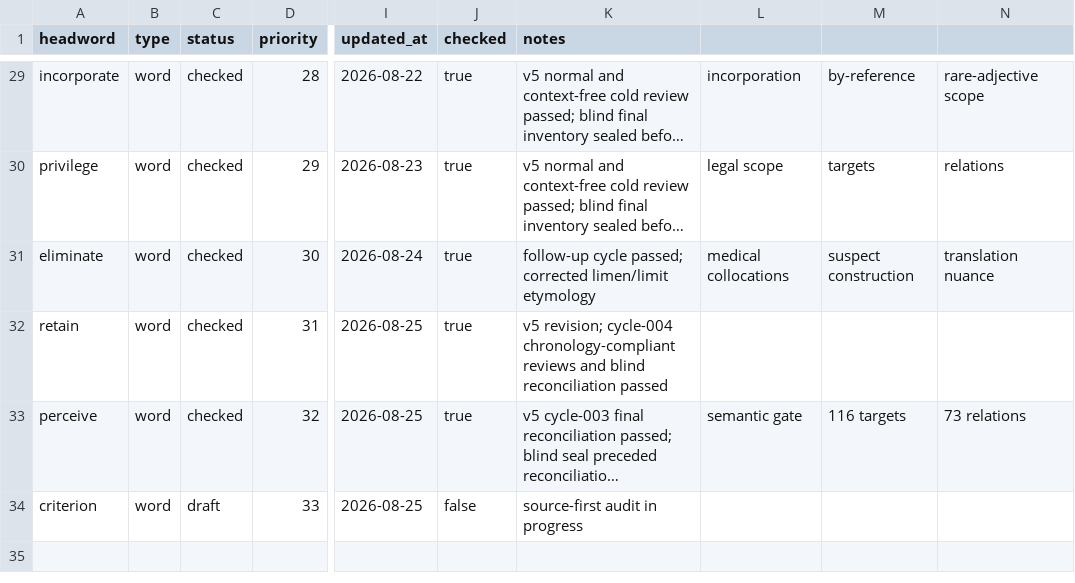
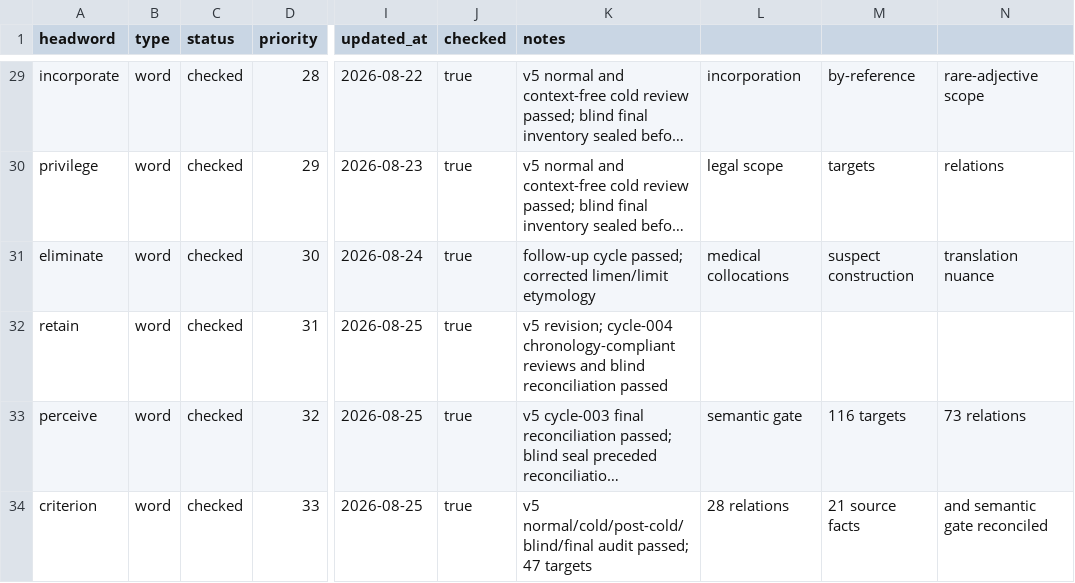
Before and after one commit to Kyapya/english-dictionary, a CSV file: queue/words.csv, drawn as a sheet; only a part is shown, gaps mark what is left out; long unchanged cells end in …; the diff names each change by its address in the sheet, - before the commit and + after, or states it on an @@ line.

Commit message:
Synchronize criterion queue status

```diff
--- a/queue/words.csv
+++ b/queue/words.csv
-C34 (status): draft
+C34 (status): checked
-J34 (checked): false
+J34 (checked): true
-K34 (notes): source-first audit in progress
+K34 (notes): v5 normal/cold/post-cold/blind/final audit passed; 47 targets
-L34: (empty)
+L34: 28 relations
-M34: (empty)
+M34: 21 source facts
-N34: (empty)
+N34: and semantic gate reconciled
```
